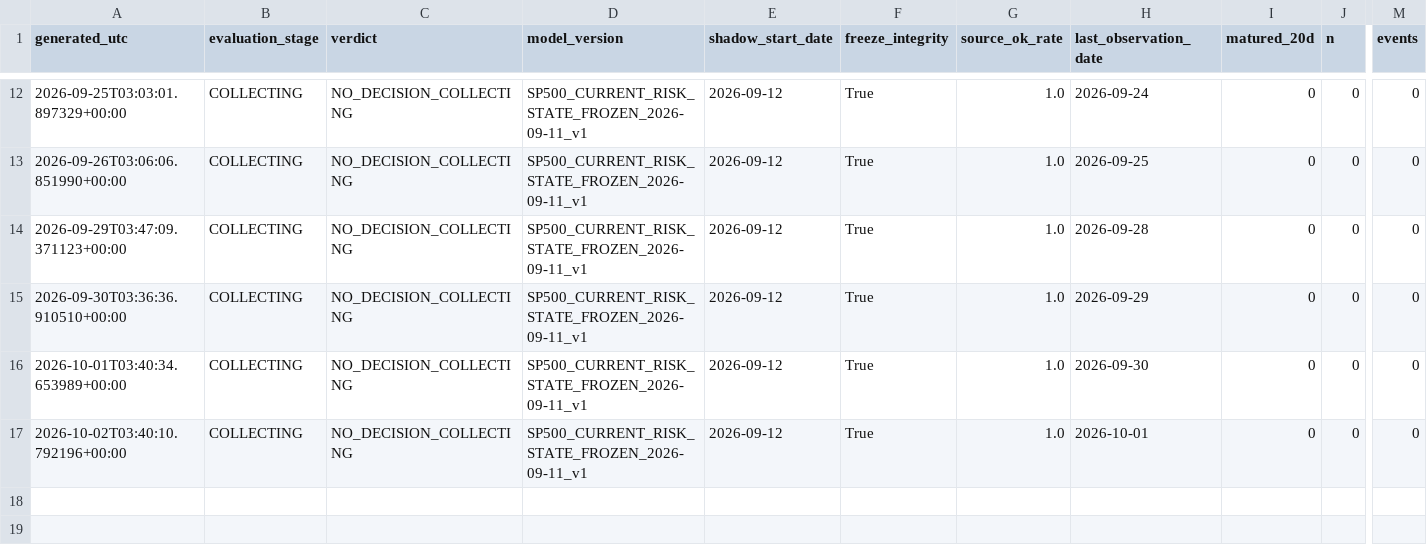
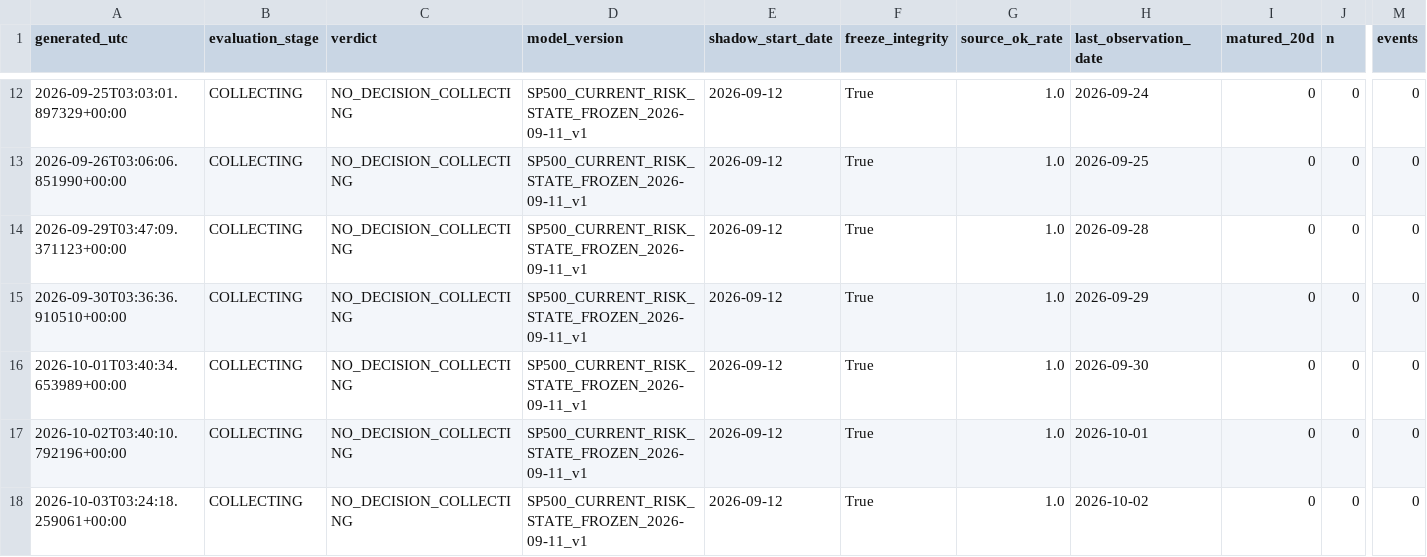
Before and after one commit to bolzp85-gif/regime_backtest, a CSV file: shadow_logs/sp500_shadow_evaluation_history.csv, drawn as a sheet; only a part is shown, gaps mark what is left out; rows hold the shown columns only; the diff names each change by its address in the sheet, - before the commit and + after, or states it on an @@ line.

```diff
--- a/shadow_logs/sp500_shadow_evaluation_history.csv
+++ b/shadow_logs/sp500_shadow_evaluation_history.csv
+row 18: 2026-10-03T03:24:18.259061+00:00 | COLLECTING | NO_DECISION_COLLECTING | SP500_CURRENT_RISK_STATE_FROZEN_2026-09-11_v1 | 2026-09-12 | True | 1.0 | 2026-10-02 | 0 | 0 | 0
```
Also changed, not shown: shadow_logs/sp500_shadow_evaluation_summary.csv, shadow_logs/sp500_shadow_log.csv, 2 other files.
